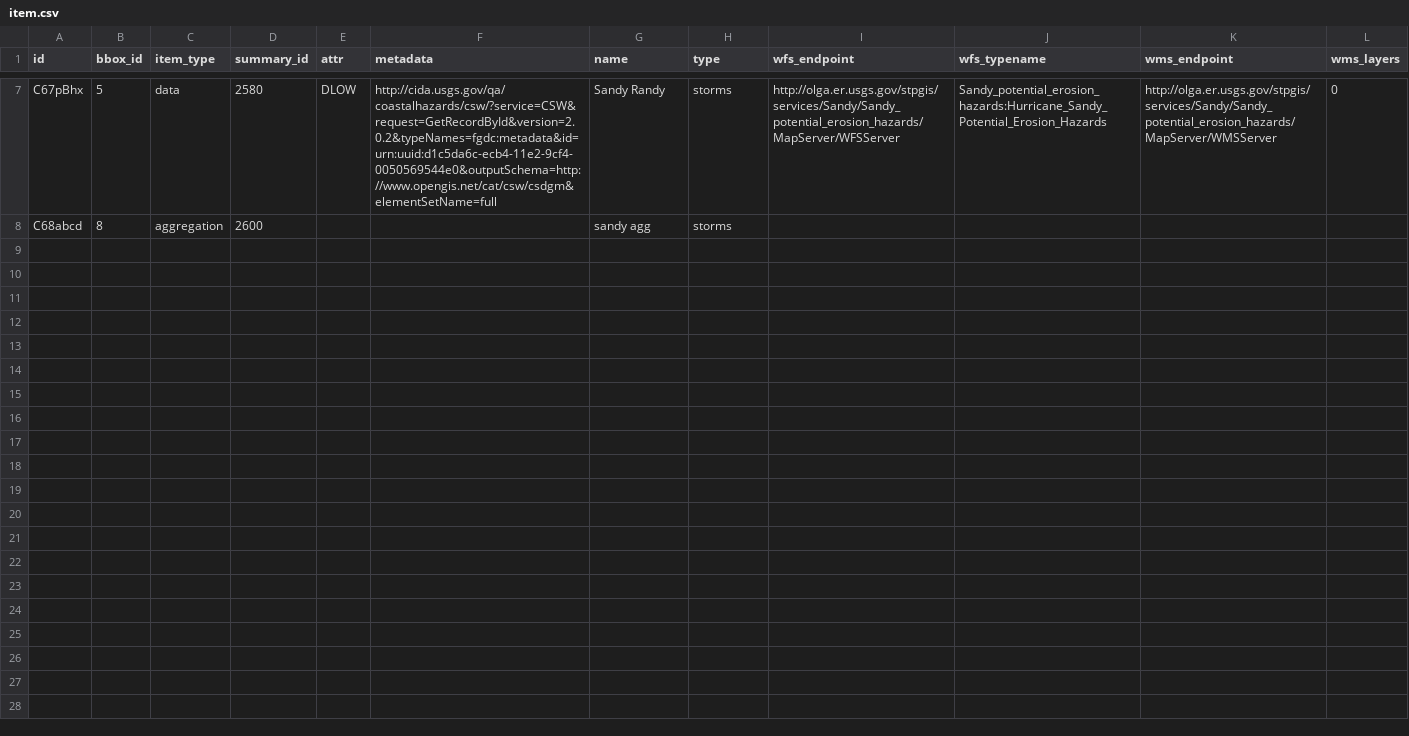
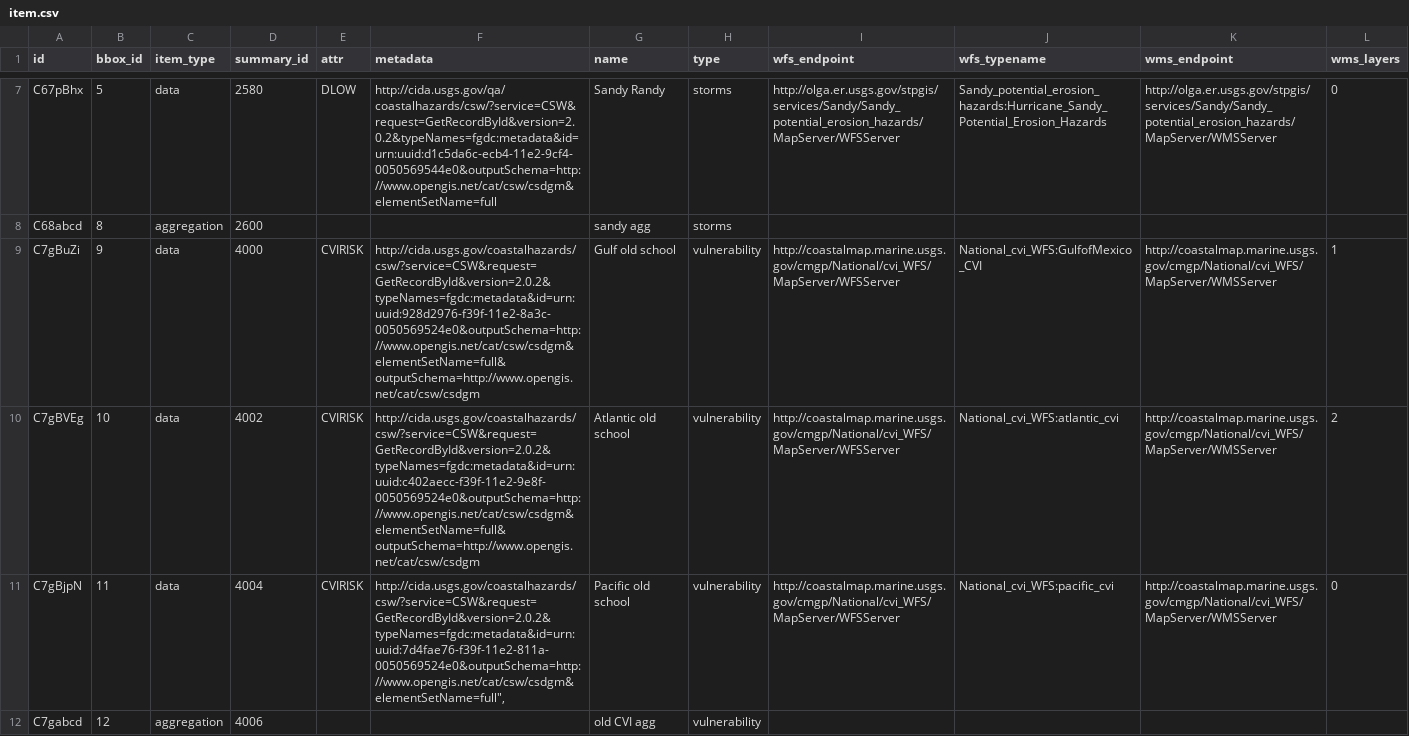
Before and after one commit to zmoore-usgs/coastal-hazards, a CSV file: coastal-hazards-liquibase/src/main/resources/data/item.csv, drawn as a sheet; only a part is shown, gaps mark what is left out; the diff names each change by its address in the sheet, - before the commit and + after, or states it on an @@ line.

```diff
--- a/coastal-hazards-liquibase/src/main/resources/data/item.csv
+++ b/coastal-hazards-liquibase/src/main/resources/data/item.csv
+row 9: C7gBuZi | 9 | data | 4000 | CVIRISK | http://cida.usgs.gov/coastalhazards/csw/?service=CSW&request=GetRecordById&version=2.0.2&typeNames=fgdc:metadata&id=urn:uuid:928d2976-f39f-11e2-8a3c-0050569524e0&outputSchema=http://www.opengis.net/cat/csw/csdgm&elementSetName=full&outputSchema=http://www.opengis.net/cat/csw/csdgm | Gulf old school | vulnerability | http://coastalmap.marine.usgs.gov/cmgp/National/cvi_WFS/MapServer/WFSServer | National_cvi_WFS:GulfofMexico_CVI | http://coastalmap.marine.usgs.gov/cmgp/National/cvi_WFS/MapServer/WMSServer | 1
+row 10: C7gBVEg | 10 | data | 4002 | CVIRISK | http://cida.usgs.gov/coastalhazards/csw/?service=CSW&request=GetRecordById&version=2.0.2&typeNames=fgdc:metadata&id=urn:uuid:c402aecc-f39f-11e2-9e8f-0050569524e0&outputSchema=http://www.opengis.net/cat/csw/csdgm&elementSetName=full&outputSchema=http://www.opengis.net/cat/csw/csdgm | Atlantic old school | vulnerability | http://coastalmap.marine.usgs.gov/cmgp/National/cvi_WFS/MapServer/WFSServer | National_cvi_WFS:atlantic_cvi | http://coastalmap.marine.usgs.gov/cmgp/National/cvi_WFS/MapServer/WMSServer | 2
+row 11: C7gBjpN | 11 | data | 4004 | CVIRISK | http://cida.usgs.gov/coastalhazards/csw/?service=CSW&request=GetRecordById&version=2.0.2&typeNames=fgdc:metadata&id=urn:uuid:7d4fae76-f39f-11e2-811a-0050569524e0&outputSchema=http://www.opengis.net/cat/csw/csdgm&elementSetName=full", | Pacific old school | vulnerability | http://coastalmap.marine.usgs.gov/cmgp/National/cvi_WFS/MapServer/WFSServer | National_cvi_WFS:pacific_cvi | http://coastalmap.marine.usgs.gov/cmgp/National/cvi_WFS/MapServer/WMSServer | 0
+row 12: C7gabcd | 12 | aggregation | 4006 |  |  | old CVI agg | vulnerability
```
Also changed, not shown: coastal-hazards-liquibase/src/main/resources/data/bbox.csv, coastal-hazards-liquibase/src/main/resources/data/full_summary.csv, 1 other file.
